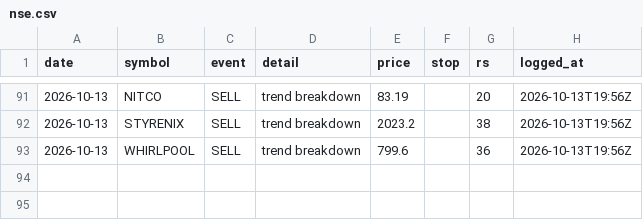
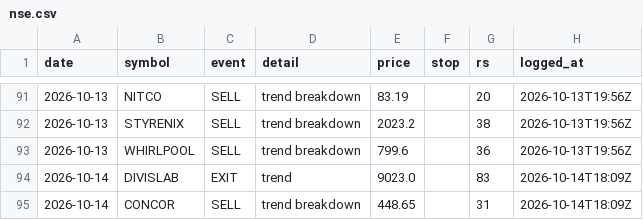
Before and after one commit to chndr-prksh/ledgerline, a CSV file: ledger/nse.csv, drawn as a sheet; only a part is shown, gaps mark what is left out; the diff names each change by its address in the sheet, - before the commit and + after, or states it on an @@ line.

```diff
--- a/ledger/nse.csv
+++ b/ledger/nse.csv
+row 94: 2026-10-14 | DIVISLAB | EXIT | trend | 9023.0 |  | 83 | 2026-10-14T18:09Z
+row 95: 2026-10-14 | CONCOR | SELL | trend breakdown | 448.65 |  | 31 | 2026-10-14T18:09Z
```
Also changed, not shown: ledger/us.csv.
